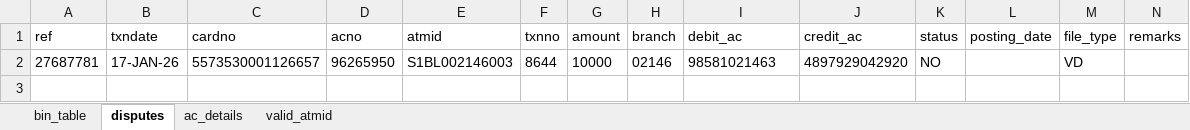
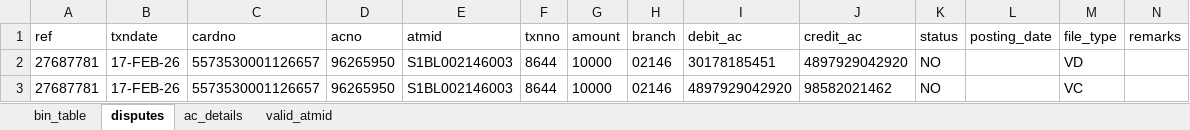
Before and after one commit to acidpop101/TRICKLE_generator, an Excel workbook: data/atm_data.xlsx, sheet disputes, drawn as a sheet; only a part is shown; values as stored, in another font and other column widths than the file's, no borders; rows hold the shown columns only; the diff names each change by its address in the sheet, - before the commit and + after, or states it on an @@ line.

Commit message:
Fix: FOS unsucc/full/dd legs dynamically set to VD and VC for foreign card FIIDs

```diff
--- a/data/atm_data.xlsx (sheet disputes)
+++ b/data/atm_data.xlsx (sheet disputes)
-B2 (txndate): 17-JAN-26
+B2 (txndate): 17-FEB-26
-I2 (debit_ac): 98581021463
+I2 (debit_ac): 30178185451
+row 3: 27687781 | 17-FEB-26 | 5573530001126657 | 96265950 | S1BL002146003 | 8644 | 10000 | 02146 | 4897929042920 | 98582021462 | NO |  | VC
```
Also changed, not shown: 4 other files.
